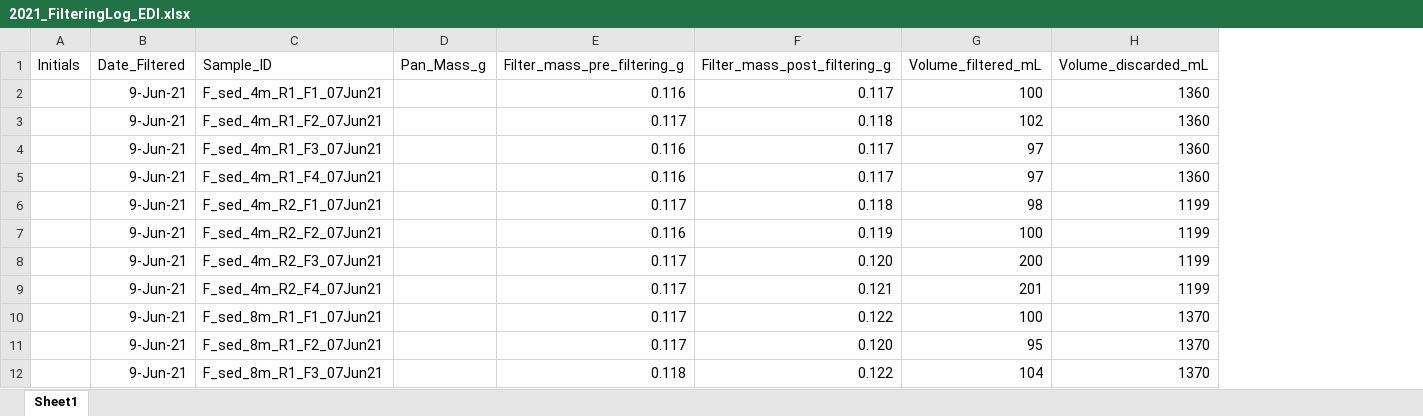
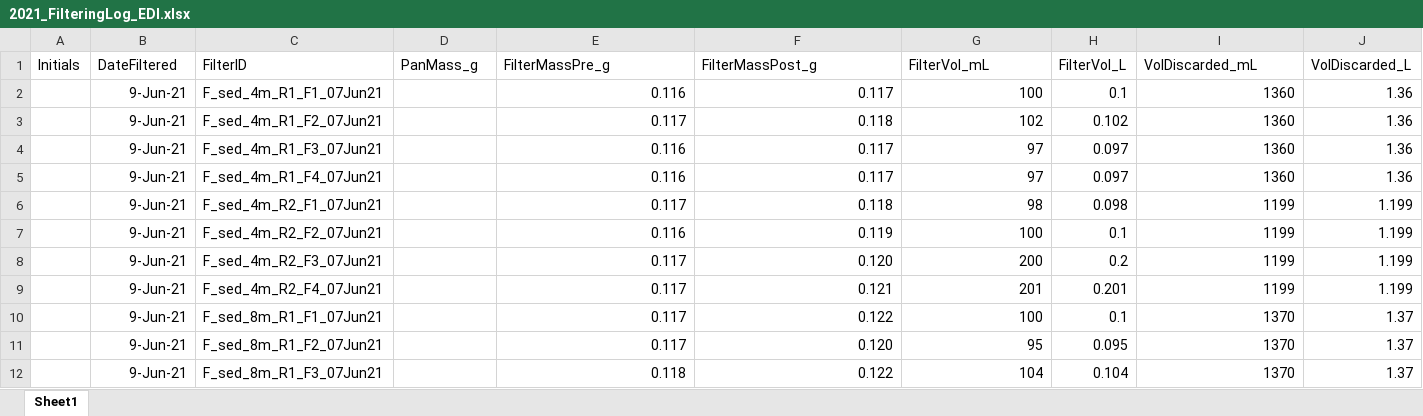
Before and after one commit to CareyLabVT/Reservoirs, an Excel workbook: Data/DataNotYetUploadedToEDI/Sed_trap/Filtering logs/2021_FilteringLog_EDI.xlsx, sheet Sheet1, drawn as a sheet; only a part is shown; values as stored, in another font and other column widths than the file's, no borders; addresses are those after the commit; the diff covers the shown part only; the diff names each change by its address in the sheet, - before the commit and + after, or states it on an @@ line.

```diff
--- a/Data/DataNotYetUploadedToEDI/Sed_trap/Filtering logs/2021_FilteringLog_EDI.xlsx (sheet Sheet1)
+++ b/Data/DataNotYetUploadedToEDI/Sed_trap/Filtering logs/2021_FilteringLog_EDI.xlsx (sheet Sheet1)
+column H (FilterVol_L), rows 2-12: 0.1 | 0.102 | 0.097 | 0.097 | 0.098 | 0.1 | 0.2 | 0.201 | 0.1 | 0.095 | 0.104
+column J (VolDiscarded_L), rows 2-12: 1.36 | 1.36 | 1.36 | 1.36 | 1.199 | 1.199 | 1.199 | 1.199 | 1.37 | 1.37 | 1.37
-B1: Date_Filtered
+B1: DateFiltered
-C1: Sample_ID
+C1: FilterID
-D1: Pan_Mass_g
+D1: PanMass_g
-E1: Filter_mass_pre_filtering_g
+E1: FilterMassPre_g
-F1: Filter_mass_post_filtering_g
+F1: FilterMassPost_g
-G1: Volume_filtered_mL
+G1: FilterVol_mL
-I1: Volume_discarded_mL
+I1: VolDiscarded_mL
```
Also changed, not shown: 1 edited cell elsewhere in this sheet, Data/DataNotYetUploadedToEDI/Sed_trap/Filtering logs/2018_FilteringLog_EDI.xlsx, Data/DataNotYetUploadedToEDI/Sed_trap/Filtering logs/2019_FilteringLog_EDI.xlsx, 15 other files.
